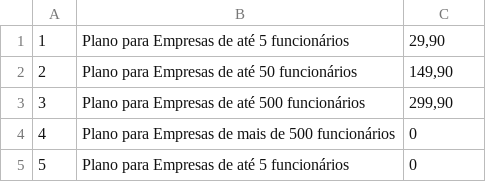
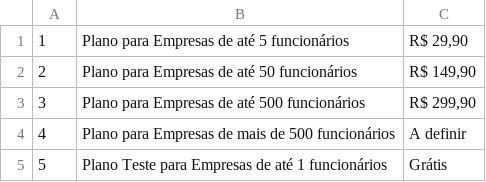
Before and after one commit to CleAurora/Portfolio-Ponto-Digital, a CSV file: Database/Plano.csv, drawn as a sheet.

Commit message:
Junção com css, no formato new mvc e início de backend para cadastro

```diff
--- a/Database/Plano.csv
+++ b/Database/Plano.csv
@@ -1,5 +1,5 @@
-1;Plano para Empresas de até 5 funcionários;29,90
-2;Plano para Empresas de até 50 funcionários;149,90
-3;Plano para Empresas de até 500 funcionários;299,90
-4;Plano para Empresas de mais de 500 funcionários;0
-5;Plano para Empresas de até 5 funcionários;0
+1;Plano para Empresas de até 5 funcionários;R$ 29,90
+2;Plano para Empresas de até 50 funcionários;R$ 149,90
+3;Plano para Empresas de até 500 funcionários;R$ 299,90
+4;Plano para Empresas de mais de 500 funcionários;A definir
+5;Plano Teste para Empresas de até 1 funcionários;Grátis
```
Also changed, not shown: 36 other files.
